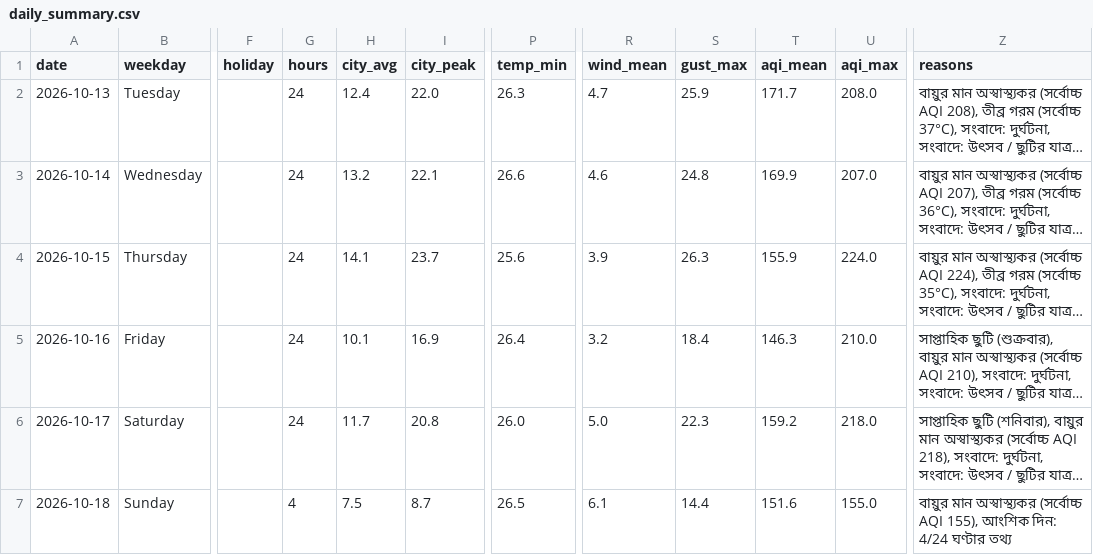
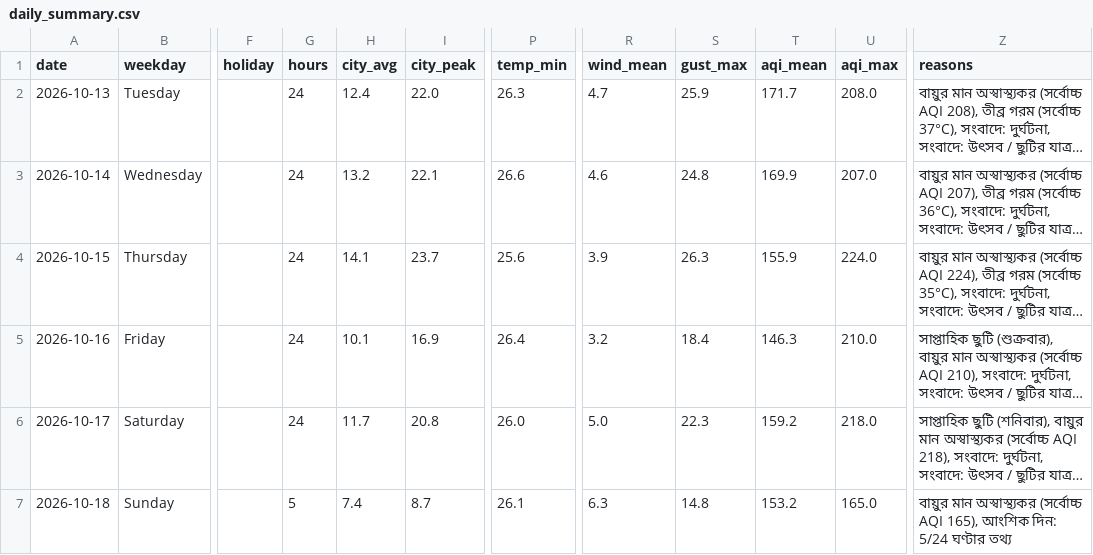
Before and after one commit to wiki-ruhan/Dhaka-Jam-70, a CSV file: data/daily_summary.csv, drawn as a sheet; only a part is shown, gaps mark what is left out; long unchanged cells end in …; the diff names each change by its address in the sheet, - before the commit and + after, or states it on an @@ line.

```diff
--- a/data/daily_summary.csv
+++ b/data/daily_summary.csv
-G7 (hours): 4
+G7 (hours): 5
-H7 (city_avg): 7.5
+H7 (city_avg): 7.4
-P7 (temp_min): 26.5
+P7 (temp_min): 26.1
-R7 (wind_mean): 6.1
+R7 (wind_mean): 6.3
-S7 (gust_max): 14.4
+S7 (gust_max): 14.8
-T7 (aqi_mean): 151.6
+T7 (aqi_mean): 153.2
-U7 (aqi_max): 155.0
+U7 (aqi_max): 165.0
-Z7 (reasons): …(সর্বোচ্চ AQI 155), আংশিক দিন: 4/24 ঘণ্টার তথ্য
+Z7 (reasons): …(সর্বোচ্চ AQI 165), আংশিক দিন: 5/24 ঘণ্টার তথ্য
```
Also changed, not shown: data/conditions.csv, data/daily/ranking/2026-10-18_ranking.csv, 15 other files.
